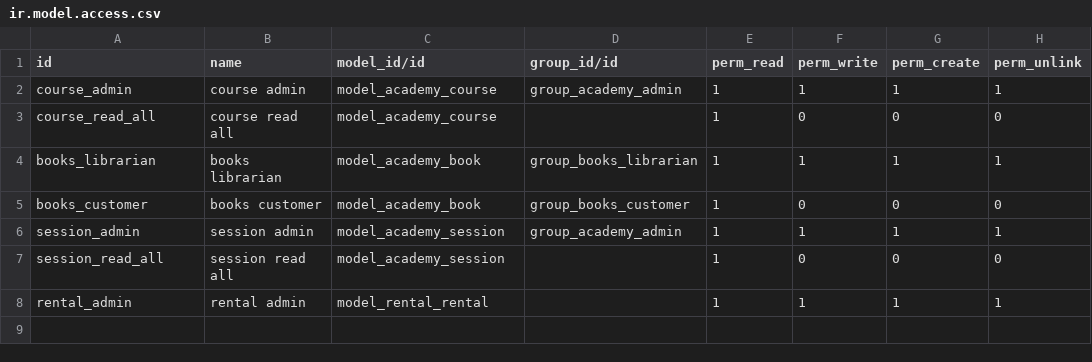
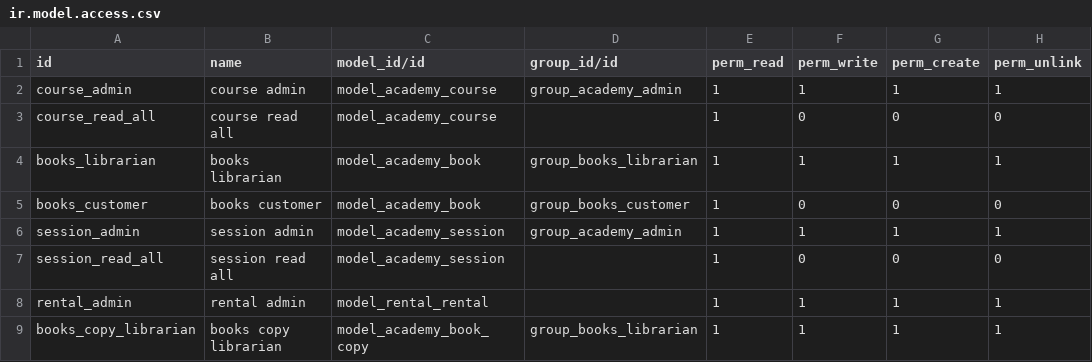
Before and after one commit to chra-odoo/ps-technical-training, a CSV file: odoo_academy/security/ir.model.access.csv, drawn as a sheet; the diff names each change by its address in the sheet, - before the commit and + after, or states it on an @@ line.

Commit message:
[ADD] academy.book.copy, delegation inherit from academy.book

```diff
--- a/odoo_academy/security/ir.model.access.csv
+++ b/odoo_academy/security/ir.model.access.csv
+row 9: books_copy_librarian | books copy librarian | model_academy_book_copy | group_books_librarian | 1 | 1 | 1 | 1
```
Also changed, not shown: 4 other files.
